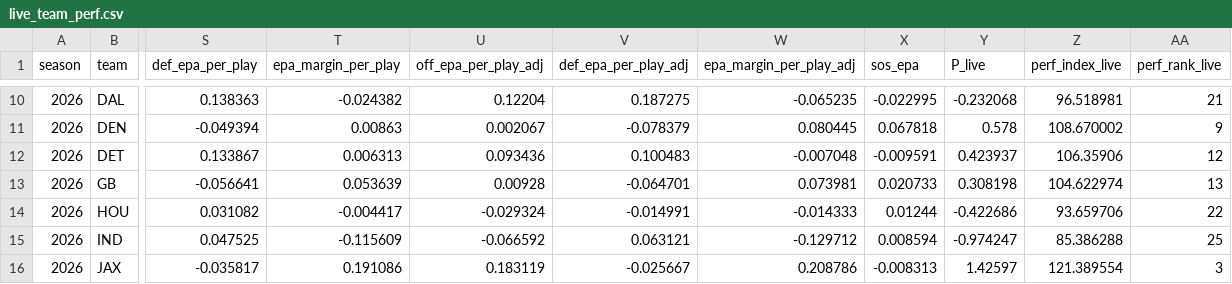
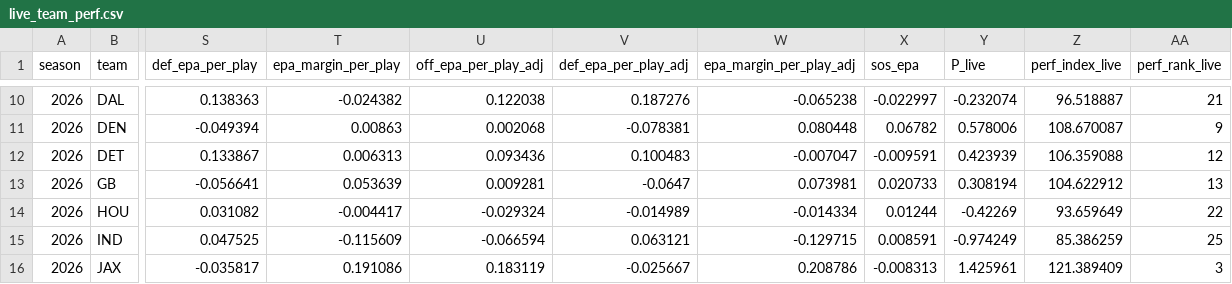
Before and after one commit to reymuniziii-svg/nfl-o-nomics, a CSV file: data/marts/live/live_team_perf.csv, drawn as a sheet; only a part is shown, gaps mark what is left out; the diff covers the shown part only; the diff names each change by its address in the sheet, - before the commit and + after, or states it on an @@ line.

```diff
--- a/data/marts/live/live_team_perf.csv
+++ b/data/marts/live/live_team_perf.csv
-U10 (off_epa_per_play_adj): 0.12204
+U10 (off_epa_per_play_adj): 0.122038
-V10 (def_epa_per_play_adj): 0.187275
+V10 (def_epa_per_play_adj): 0.187276
-W10 (epa_margin_per_play_adj): -0.065235
+W10 (epa_margin_per_play_adj): -0.065238
-X10 (sos_epa): -0.022995
+X10 (sos_epa): -0.022997
-Y10 (P_live): -0.232068
+Y10 (P_live): -0.232074
-Z10 (perf_index_live): 96.518981
+Z10 (perf_index_live): 96.518887
-U11 (off_epa_per_play_adj): 0.002067
+U11 (off_epa_per_play_adj): 0.002068
-V11 (def_epa_per_play_adj): -0.078379
+V11 (def_epa_per_play_adj): -0.078381
-W11 (epa_margin_per_play_adj): 0.080445
+W11 (epa_margin_per_play_adj): 0.080448
-X11 (sos_epa): 0.067818
+X11 (sos_epa): 0.06782
-Y11 (P_live): 0.578
+Y11 (P_live): 0.578006
-Z11 (perf_index_live): 108.670002
+Z11 (perf_index_live): 108.670087
-W12 (epa_margin_per_play_adj): -0.007048
+W12 (epa_margin_per_play_adj): -0.007047
-Y12 (P_live): 0.423937
+Y12 (P_live): 0.423939
-Z12 (perf_index_live): 106.35906
+Z12 (perf_index_live): 106.359088
-U13 (off_epa_per_play_adj): 0.00928
+U13 (off_epa_per_play_adj): 0.009281
-V13 (def_epa_per_play_adj): -0.064701
+V13 (def_epa_per_play_adj): -0.0647
-Y13 (P_live): 0.308198
+Y13 (P_live): 0.308194
-Z13 (perf_index_live): 104.622974
+Z13 (perf_index_live): 104.622912
-V14 (def_epa_per_play_adj): -0.014991
+V14 (def_epa_per_play_adj): -0.014989
-W14 (epa_margin_per_play_adj): -0.014333
+W14 (epa_margin_per_play_adj): -0.014334
-Y14 (P_live): -0.422686
+Y14 (P_live): -0.42269
-Z14 (perf_index_live): 93.659706
+Z14 (perf_index_live): 93.659649
-U15 (off_epa_per_play_adj): -0.066592
+U15 (off_epa_per_play_adj): -0.066594
-W15 (epa_margin_per_play_adj): -0.129712
+W15 (epa_margin_per_play_adj): -0.129715
-X15 (sos_epa): 0.008594
+X15 (sos_epa): 0.008591
-Y15 (P_live): -0.974247
+Y15 (P_live): -0.974249
-Z15 (perf_index_live): 85.386288
+Z15 (perf_index_live): 85.386259
-Y16 (P_live): 1.42597
+Y16 (P_live): 1.425961
-Z16 (perf_index_live): 121.389554
+Z16 (perf_index_live): 121.389409
```
Also changed, not shown: 108 edited cells elsewhere in this file, data/marts/live/live_status.csv, 2 other files.
